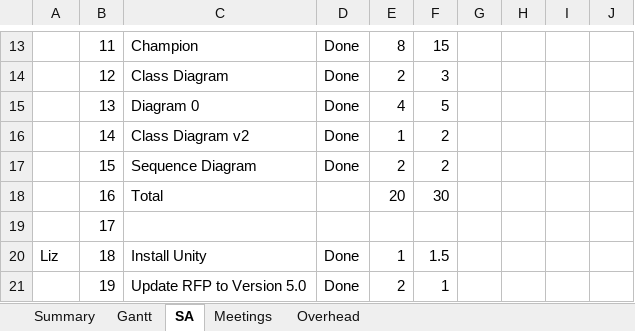
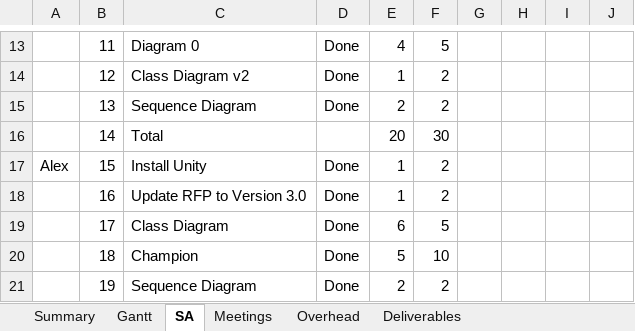
Before and after one commit to GreenSkyGames/Breaking-Red, an Excel workbook: Docs/tl4/Breaking Red Gantt Chart.xlsx, sheet SA, drawn as a sheet; only a part is shown, gaps mark what is left out; values as stored, in another font and other column widths than the file's, no cell formats; the diff covers the shown part only; the diff names each change by its address in the sheet, - before the commit and + after, or states it on an @@ line.

```diff
--- a/Docs/tl4/Breaking Red Gantt Chart.xlsx (sheet SA)
+++ b/Docs/tl4/Breaking Red Gantt Chart.xlsx (sheet SA)
+sheet tab: Deliverables
-C13: Champion
+C13: Diagram 0
-E13: 8
+E13: 4
-F13: 15
+F13: 5
-C14: Class Diagram
+C14: Class Diagram v2
-E14: 2
+E14: 1
-F14: 3
+F14: 2
-C15: Diagram 0
+C15: Sequence Diagram
-E15: 4
+E15: 2
-F15: 5
+F15: 2
-C16: Class Diagram v2
+C16: Total
-D16: Done
+D16: (empty)
-E16: 1
+E16: 20
-F16: 2
+F16: 30
-A17: (empty)
+A17: Alex
-C17: Sequence Diagram
+C17: Install Unity
-E17: 2
+E17: 1
-C18: Total
+C18: Update RFP to Version 3.0
-D18:D19: (empty)
+D18:D19: Done
-E18: 20
+E18: 1
-F18: 30
+F18: 2
-C19: (empty)
+C19: Class Diagram
-E19: (empty)
+E19: 6
-F19: (empty)
+F19: 5
-A20: Liz
+A20: (empty)
-C20: Install Unity
+C20: Champion
-E20: 1
+E20: 5
-F20: 1.5
+F20: 10
-C21: Update RFP to Version 5.0
+C21: Sequence Diagram
-F21: 1
+F21: 2
```
Also changed, not shown: 15 removed rows and 145 edited cells elsewhere in this sheet, sheet Gantt, sheet Summary, sheet Meetings, sheet Overhead, cell formats, formulas that keep their value.
